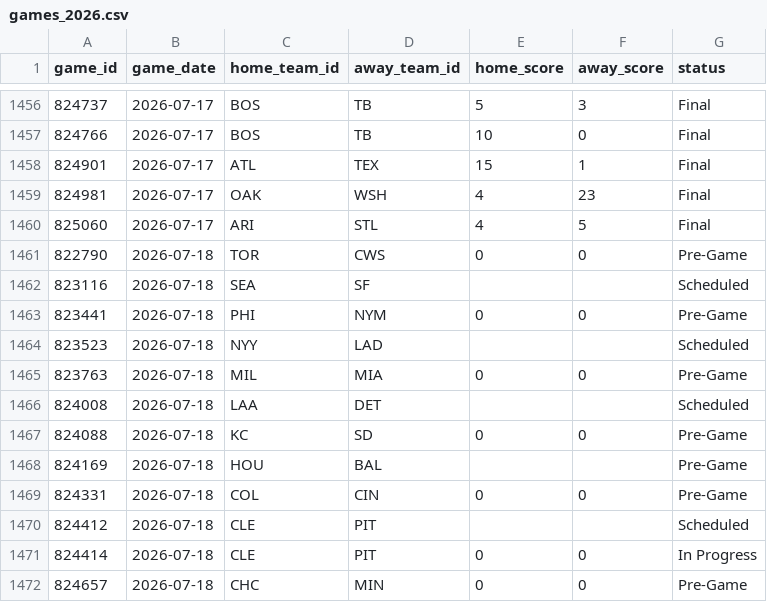
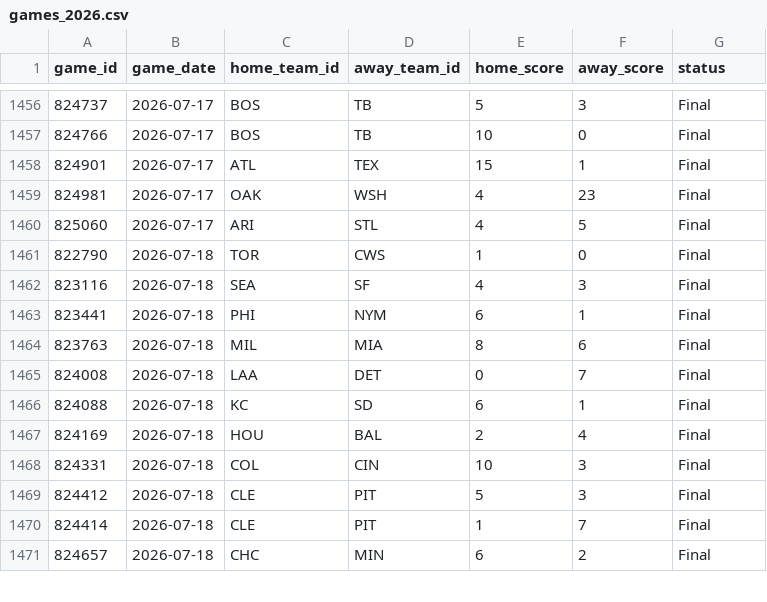
Before and after one commit to gigadon/Thats-Baseball, a CSV file: data/games_2026.csv, drawn as a sheet; only a part is shown, gaps mark what is left out; the diff covers the shown part only.

```diff
--- a/data/games_2026.csv
+++ b/data/games_2026.csv
@@ -1460,13 +1460,12 @@ game_id,game_date,home_team_id,away_team_id,home_score,away_score,status
 825060,2026-07-17,ARI,STL,4,5,Final
-822790,2026-07-18,TOR,CWS,0,0,Pre-Game
-823116,2026-07-18,SEA,SF,,,Scheduled
-823441,2026-07-18,PHI,NYM,0,0,Pre-Game
-823523,2026-07-18,NYY,LAD,,,Scheduled
-823763,2026-07-18,MIL,MIA,0,0,Pre-Game
-824008,2026-07-18,LAA,DET,,,Scheduled
-824088,2026-07-18,KC,SD,0,0,Pre-Game
-824169,2026-07-18,HOU,BAL,,,Pre-Game
-824331,2026-07-18,COL,CIN,0,0,Pre-Game
-824412,2026-07-18,CLE,PIT,,,Scheduled
-824414,2026-07-18,CLE,PIT,0,0,In Progress
-824657,2026-07-18,CHC,MIN,0,0,Pre-Game
+822790,2026-07-18,TOR,CWS,1,0,Final
+823116,2026-07-18,SEA,SF,4,3,Final
+823441,2026-07-18,PHI,NYM,6,1,Final
+823763,2026-07-18,MIL,MIA,8,6,Final
+824008,2026-07-18,LAA,DET,0,7,Final
+824088,2026-07-18,KC,SD,6,1,Final
+824169,2026-07-18,HOU,BAL,2,4,Final
+824331,2026-07-18,COL,CIN,10,3,Final
+824412,2026-07-18,CLE,PIT,5,3,Final
+824414,2026-07-18,CLE,PIT,1,7,Final
+824657,2026-07-18,CHC,MIN,6,2,Final
```
Also changed, not shown: 16 added rows and 12 edited cells elsewhere in this file, 5 other files.
